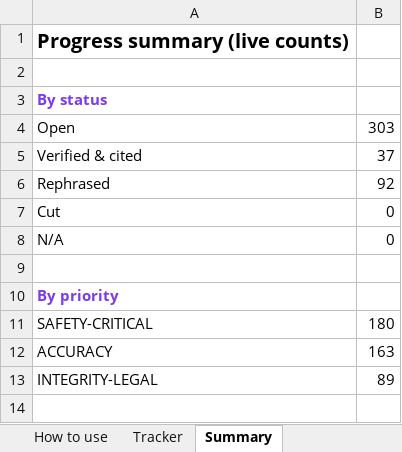
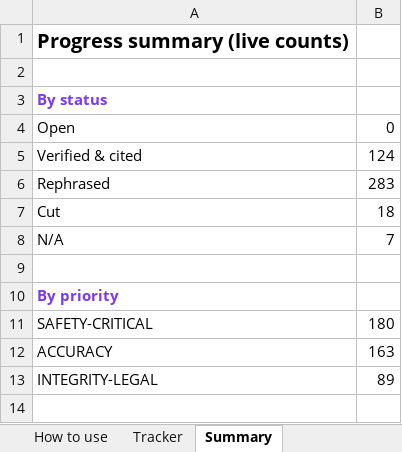
Before and after one commit to KhaledHassanein/Femio, an Excel workbook: docs/compliance/NEEDS_SOURCE_TRACKER.xlsx, sheet Summary, drawn as a sheet; only a part is shown; values as stored, in another font and other column widths than the file's, no borders; the diff names each change by its address in the sheet, - before the commit and + after, or states it on an @@ line.

```diff
--- a/docs/compliance/NEEDS_SOURCE_TRACKER.xlsx (sheet Summary)
+++ b/docs/compliance/NEEDS_SOURCE_TRACKER.xlsx (sheet Summary)
-B4: 303
+B4: 0
-B5: 37
+B5: 124
-B6: 92
+B6: 283
-B7: 0
+B7: 18
-B8: 0
+B8: 7
```
Also changed, not shown: sheet Tracker, 1 other file.
